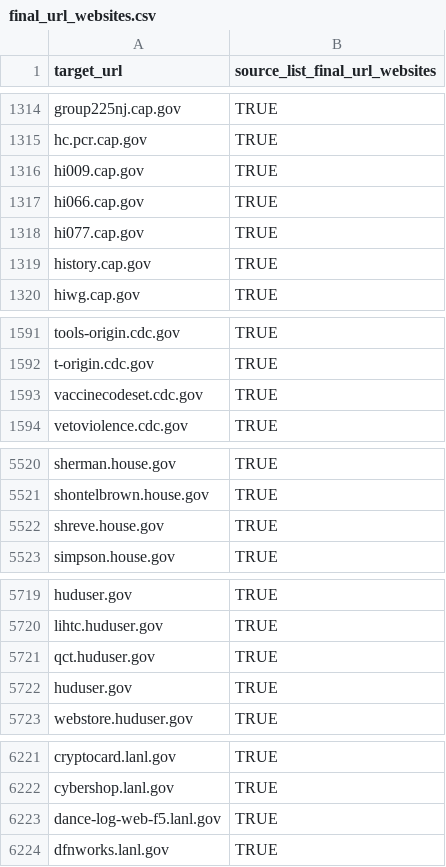
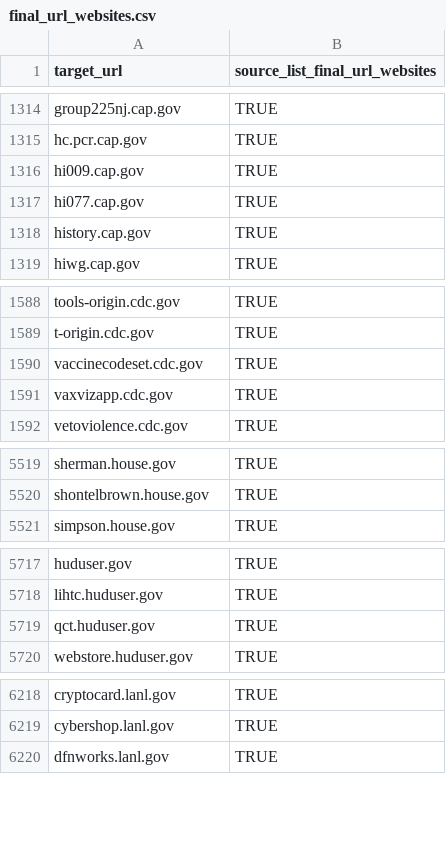
Before and after one commit to GSA/federal-website-index, a CSV file: data/formatted-source-lists/final_url_websites.csv, drawn as a sheet; only a part is shown, gaps mark what is left out; removed rows and columns are numbered as before the commit, all else as after; the diff covers the shown part only; the diff names each change by its address in the sheet, - before the commit and + after, or states it on an @@ line.

```diff
--- a/data/formatted-source-lists/final_url_websites.csv
+++ b/data/formatted-source-lists/final_url_websites.csv
-row 1317: hi066.cap.gov | TRUE
+row 1591: vaxvizapp.cdc.gov | TRUE
-row 5522: shreve.house.gov | TRUE
-row 5722: huduser.gov | TRUE
-row 6223: dance-log-web-f5.lanl.gov | TRUE
```
Also changed, not shown: 11 added rows, 14 removed rows and 4 edited cells elsewhere in this file, data/formatted-source-lists/dap_2.csv, data/site-scanning-target-url-list-analysis.csv, 13 other files.
